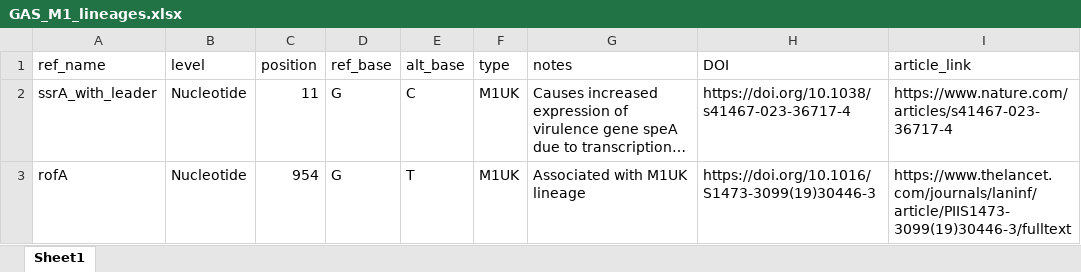
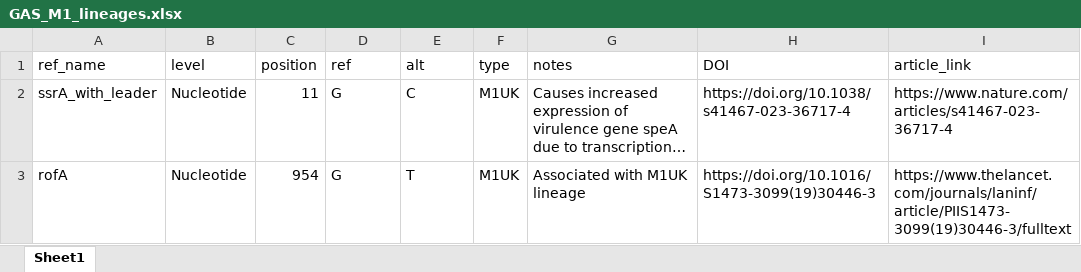
Before and after one commit to ssi-dk/GeneSNPdetector, an Excel workbook: resources/GAS_M1_lineages.xlsx, sheet Sheet1, drawn as a sheet; only a part is shown; long unchanged cells end in …; values as stored, in another font and other column widths than the file's, no borders; the diff names each change by its address in the sheet, - before the commit and + after, or states it on an @@ line.

```diff
--- a/resources/GAS_M1_lineages.xlsx (sheet Sheet1)
+++ b/resources/GAS_M1_lineages.xlsx (sheet Sheet1)
-D1: ref_base
+D1: ref
-E1: alt_base
+E1: alt
```
Also changed, not shown: resources/._GAS_M1_lineages.xlsx, resources/._S_epidermidis_AMR.xlsx, 51 other files.
